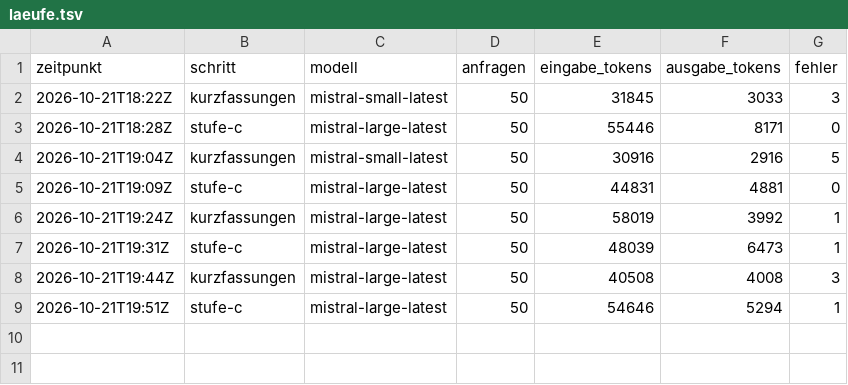
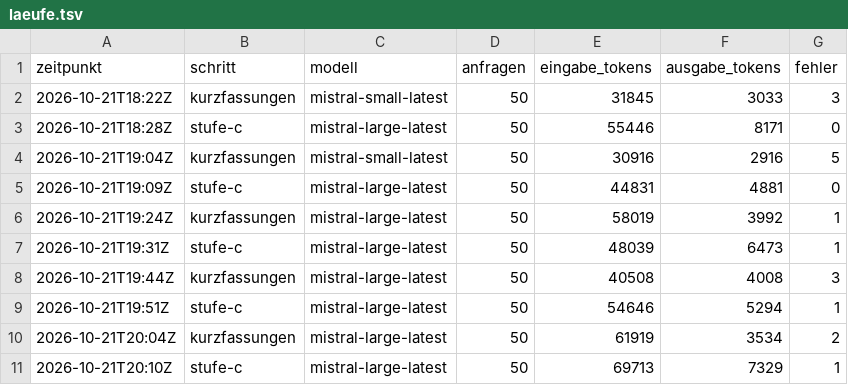
Before and after one commit to daimpad/allris-test, a TSV file: laeufe.tsv, drawn as a sheet.

```diff
--- a/laeufe.tsv
+++ b/laeufe.tsv
@@ -9 +9,3 @@ zeitpunkt	schritt	modell	anfragen	eingabe_tokens	ausgabe_tokens	fehler
 2026-10-21T19:51Z	stufe-c	mistral-large-latest	50	54646	5294	1
+2026-10-21T20:04Z	kurzfassungen	mistral-large-latest	50	61919	3534	2
+2026-10-21T20:10Z	stufe-c	mistral-large-latest	50	69713	7329	1
```
Also changed, not shown: 3 other files.
